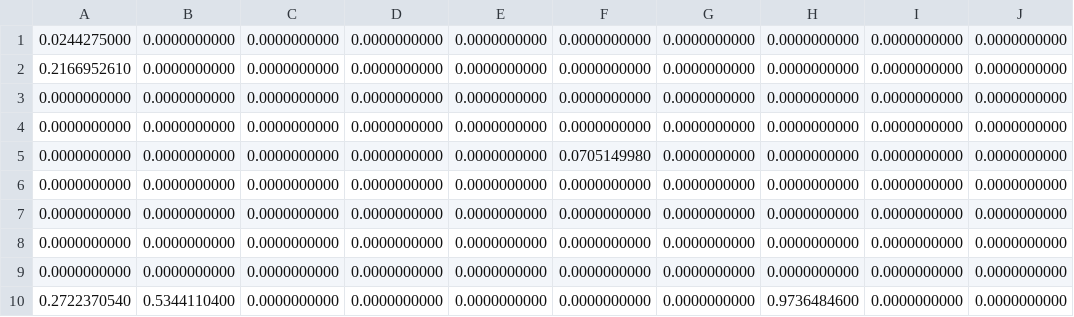
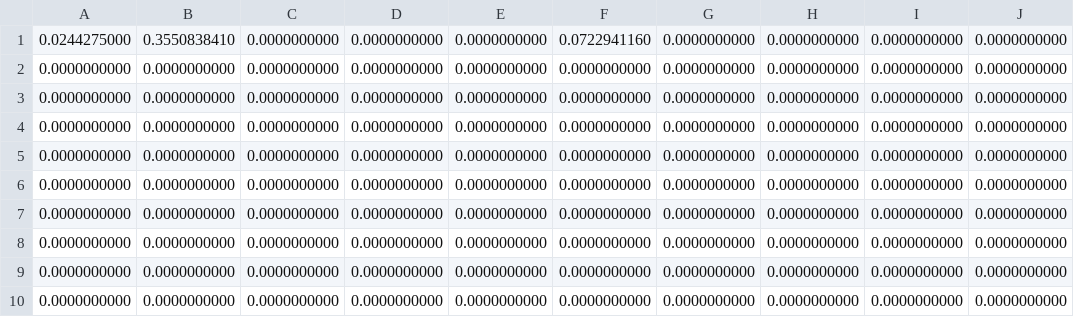
Before and after one commit to jotave42/grasp-vns-sensor-placement, a CSV file: bestmap.csv, drawn as a sheet.

```diff
--- a/bestmap.csv
+++ b/bestmap.csv
@@ -1,6 +1,2 @@
-0.0244275000;0.0000000000;0.0000000000;0.0000000000;0.0000000000;0.0000000000;0.0000000000;0.0000000000;0.0000000000;0.0000000000
-0.2166952610;0.0000000000;0.0000000000;0.0000000000;0.0000000000;0.0000000000;0.0000000000;0.0000000000;0.0000000000;0.0000000000
-0.0000000000;0.0000000000;0.0000000000;0.0000000000;0.0000000000;0.0000000000;0.0000000000;0.0000000000;0.0000000000;0.0000000000
-0.0000000000;0.0000000000;0.0000000000;0.0000000000;0.0000000000;0.0000000000;0.0000000000;0.0000000000;0.0000000000;0.0000000000
-0.0000000000;0.0000000000;0.0000000000;0.0000000000;0.0000000000;0.0705149980;0.0000000000;0.0000000000;0.0000000000;0.0000000000
+0.0244275000;0.3550838410;0.0000000000;0.0000000000;0.0000000000;0.0722941160;0.0000000000;0.0000000000;0.0000000000;0.0000000000
 0.0000000000;0.0000000000;0.0000000000;0.0000000000;0.0000000000;0.0000000000;0.0000000000;0.0000000000;0.0000000000;0.0000000000
@@ -9,2 +5,6 @@
 0.0000000000;0.0000000000;0.0000000000;0.0000000000;0.0000000000;0.0000000000;0.0000000000;0.0000000000;0.0000000000;0.0000000000
-0.2722370540;0.5344110400;0.0000000000;0.0000000000;0.0000000000;0.0000000000;0.0000000000;0.9736484600;0.0000000000;0.0000000000
+0.0000000000;0.0000000000;0.0000000000;0.0000000000;0.0000000000;0.0000000000;0.0000000000;0.0000000000;0.0000000000;0.0000000000
+0.0000000000;0.0000000000;0.0000000000;0.0000000000;0.0000000000;0.0000000000;0.0000000000;0.0000000000;0.0000000000;0.0000000000
+0.0000000000;0.0000000000;0.0000000000;0.0000000000;0.0000000000;0.0000000000;0.0000000000;0.0000000000;0.0000000000;0.0000000000
+0.0000000000;0.0000000000;0.0000000000;0.0000000000;0.0000000000;0.0000000000;0.0000000000;0.0000000000;0.0000000000;0.0000000000
+0.0000000000;0.0000000000;0.0000000000;0.0000000000;0.0000000000;0.0000000000;0.0000000000;0.0000000000;0.0000000000;0.0000000000
```
Also changed, not shown: 2 other files.
